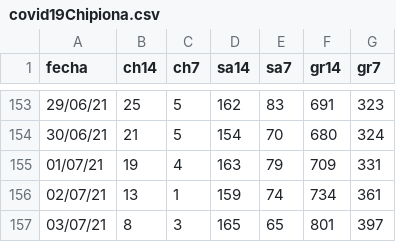
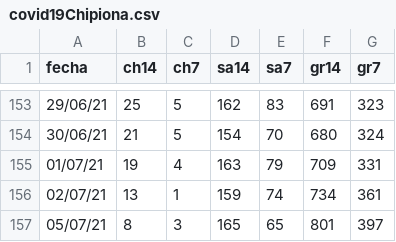
Before and after one commit to Rafael-Caro/chipiona-covid19, a CSV file: covid19Chipiona.csv, drawn as a sheet; only a part is shown, gaps mark what is left out.

Commit message:
Fixed wrong date: 05/07/21

```diff
--- a/covid19Chipiona.csv
+++ b/covid19Chipiona.csv
@@ -156,2 +156,2 @@ fecha,ch14,ch7,sa14,sa7,gr14,gr7
 02/07/21,13,1,159,74,734,361
-03/07/21,8,3,165,65,801,397
+05/07/21,8,3,165,65,801,397
```
